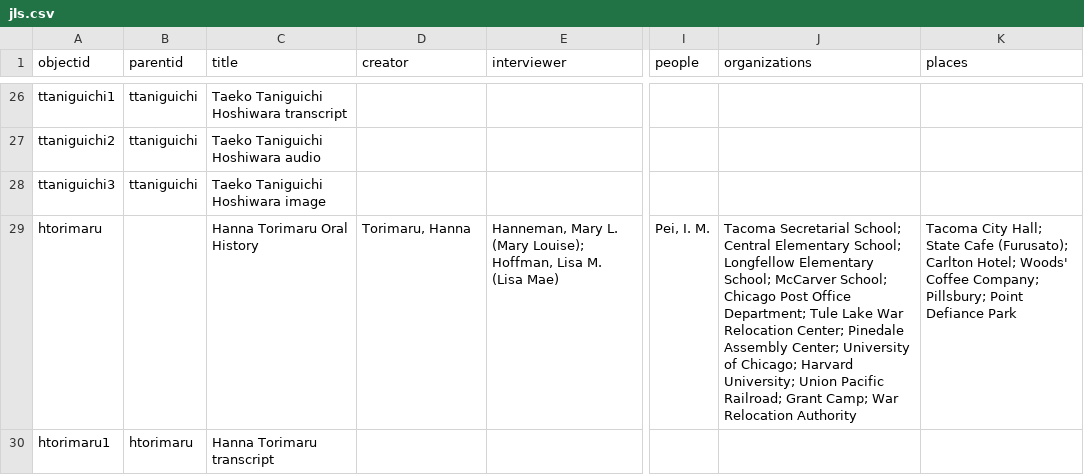
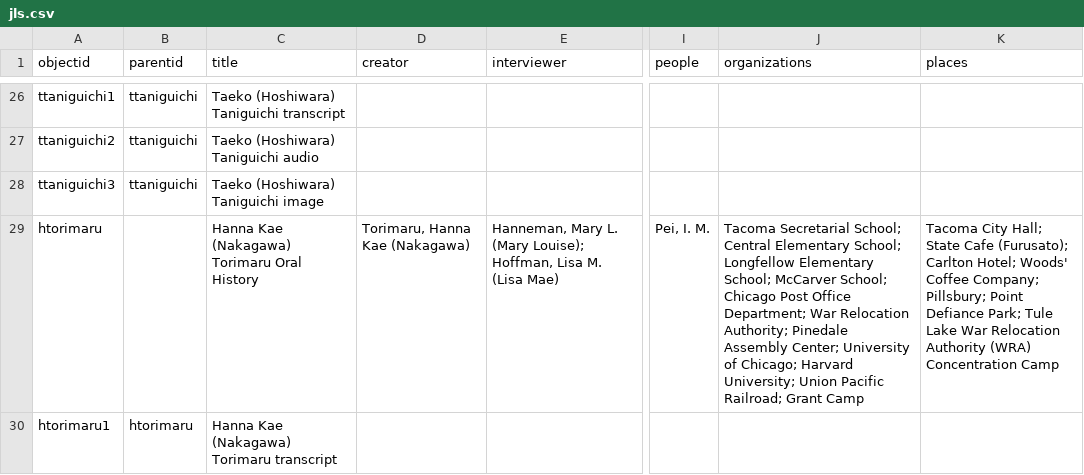
Before and after one commit to UWTacomaLibrary/TJLS, a CSV file: _data/jls.csv, drawn as a sheet; only a part is shown, gaps mark what is left out; the diff covers the shown part only; the diff names each change by its address in the sheet, - before the commit and + after, or states it on an @@ line.

Commit message:
cleaned orgs and places in metadata

```diff
--- a/_data/jls.csv
+++ b/_data/jls.csv
-C26 (title): Taeko Taniguichi Hoshiwara transcript
+C26 (title): Taeko (Hoshiwara) Taniguichi transcript
-C27 (title): Taeko Taniguichi Hoshiwara audio
+C27 (title): Taeko (Hoshiwara) Taniguichi audio
-C28 (title): Taeko Taniguichi Hoshiwara image
+C28 (title): Taeko (Hoshiwara) Taniguichi image
-C29 (title): Hanna Torimaru Oral History
+C29 (title): Hanna Kae (Nakagawa) Torimaru Oral History
-D29 (creator): Torimaru, Hanna
+D29 (creator): Torimaru, Hanna Kae (Nakagawa)
-J29 (organizations): …Office Department; Tule Lake War Relocation Center; Pinedale Assembly Center; University of Chicago; Harvard University; Union Pacific Railroad; Grant Camp; War Relocation Authority
+J29 (organizations): …Office Department; War Relocation Authority; Pinedale Assembly Center; University of Chicago; Harvard University; Union Pacific Railroad; Grant Camp
-K29 (places): …Point Defiance Park
+K29 (places): …Point Defiance Park; Tule Lake War Relocation Authority (WRA) Concentration Camp
-C30 (title): Hanna Torimaru transcript
+C30 (title): Hanna Kae (Nakagawa) Torimaru transcript
```
Also changed, not shown: 39 edited cells elsewhere in this file.
